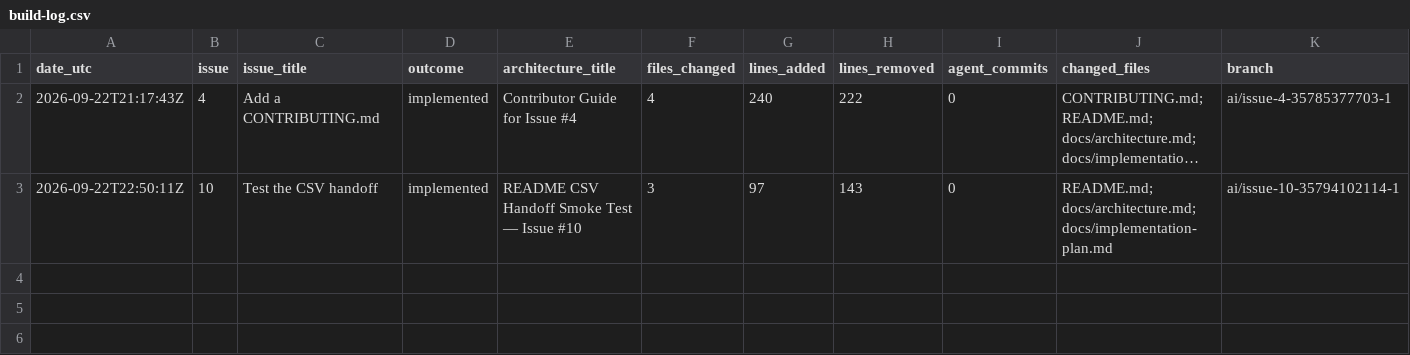
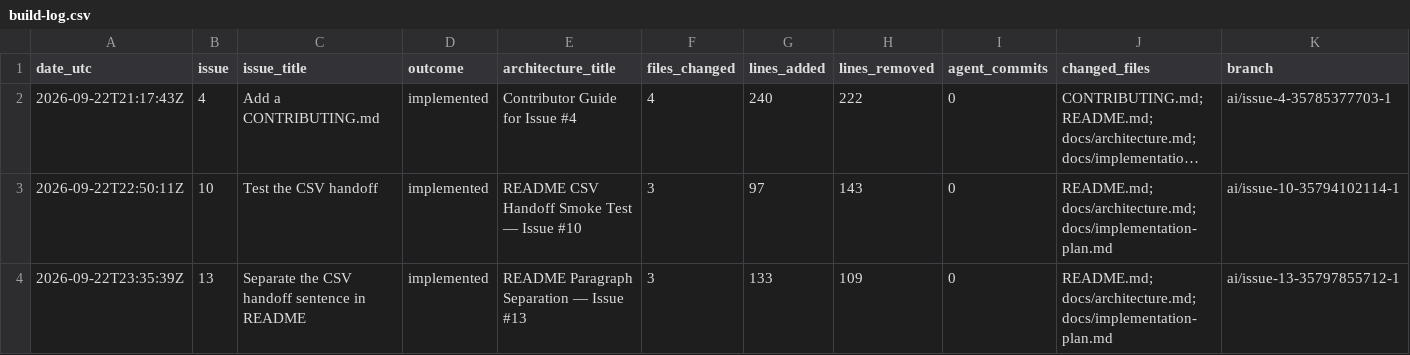
Before and after one commit to 0TBS/ChatGPT-ClaudeCode, a CSV file: docs/build-log.csv, drawn as a sheet; only a part is shown; long unchanged cells end in …; rows hold the shown columns only; the diff names each change by its address in the sheet, - before the commit and + after, or states it on an @@ line.

Commit message:
Record ai-build run for issue #13 in the build log

```diff
--- a/docs/build-log.csv
+++ b/docs/build-log.csv
+row 4: 2026-09-22T23:35:39Z | 13 | Separate the CSV handoff sentence in README | implemented | README Paragraph Separation — Issue #13 | 3 | 133 | 109 | 0 | README.md; docs/architecture.md; docs/implementation-plan.md | ai/issue-13-35797855712-1
```
